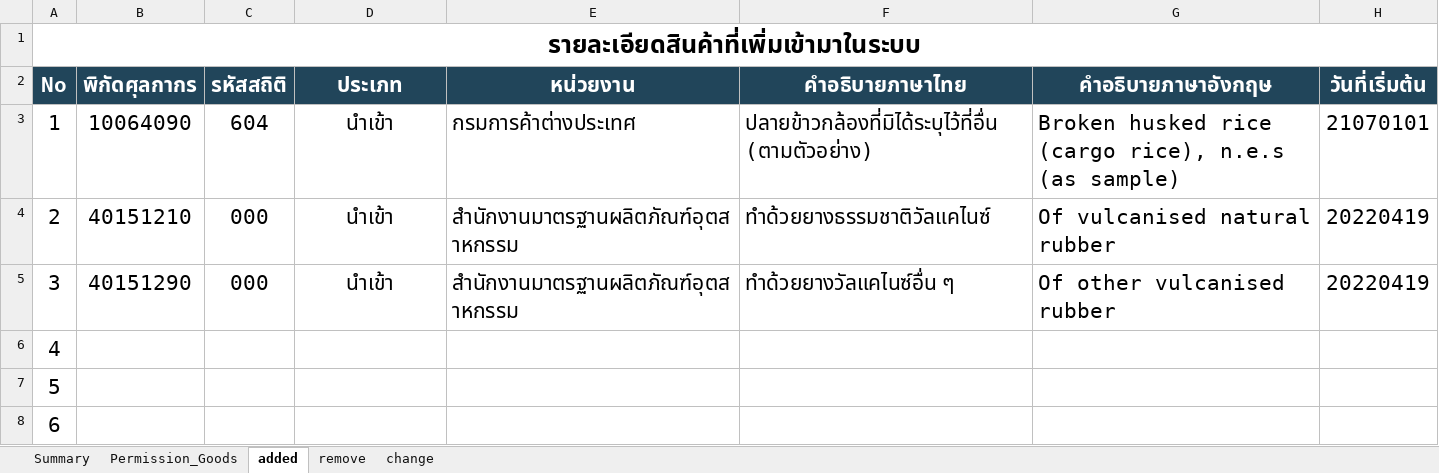
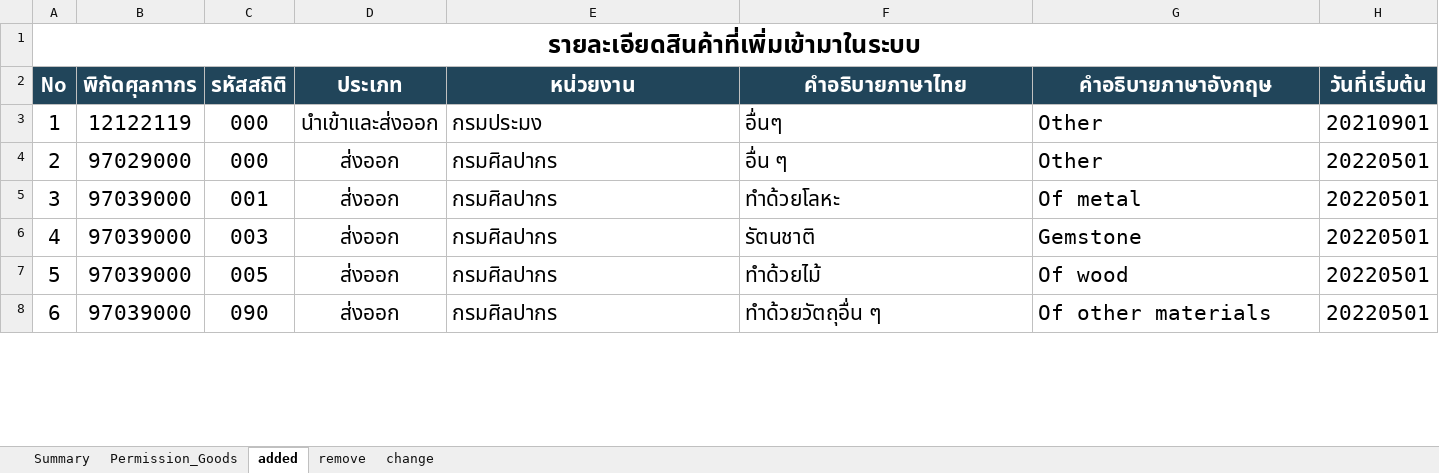
Before and after one commit to ecs-support/contents, an Excel workbook: reference/static/files/permission_goods.xlsx, sheet added, drawn as a sheet; only a part is shown; values as stored, in another font and other column widths than the file's, no borders; the diff covers the shown part only; the diff names each change by its address in the sheet, - before the commit and + after, or states it on an @@ line.

```diff
--- a/reference/static/files/permission_goods.xlsx (sheet added)
+++ b/reference/static/files/permission_goods.xlsx (sheet added)
-B3 (พิกัดศุลกากร): 10064090
+B3 (พิกัดศุลกากร): 12122119
-C3 (รหัสสถิติ): 604
+C3 (รหัสสถิติ): 000
-D3 (ประเภท): นำเข้า
+D3 (ประเภท): นำเข้าและส่งออก
-E3 (หน่วยงาน): กรมการค้าต่างประเทศ
+E3 (หน่วยงาน): กรมประมง
-F3 (คำอธิบายภาษาไทย): ปลายข้าวกล้องที่มิได้ระบุไว้ที่อื่น (ตามตัวอย่าง)
+F3 (คำอธิบายภาษาไทย): อื่นๆ
-G3 (คำอธิบายภาษาอังกฤษ): Broken husked rice (cargo rice), n.e.s (as sample)
+G3 (คำอธิบายภาษาอังกฤษ): Other
-H3 (วันที่เริ่มต้น): 21070101
+H3 (วันที่เริ่มต้น): 20210901
-B4 (พิกัดศุลกากร): 40151210
+B4 (พิกัดศุลกากร): 97029000
-D4:D5 (ประเภท): นำเข้า
+D4:D5 (ประเภท): ส่งออก
-E4:E5 (หน่วยงาน): สำนักงานมาตรฐานผลิตภัณฑ์อุตสาหกรรม
+E4:E5 (หน่วยงาน): กรมศิลปากร
-F4 (คำอธิบายภาษาไทย): ทำด้วยยางธรรมชาติวัลแคไนซ์
+F4 (คำอธิบายภาษาไทย): อื่น ๆ
-G4 (คำอธิบายภาษาอังกฤษ): Of vulcanised natural rubber
+G4 (คำอธิบายภาษาอังกฤษ): Other
-H4:H5 (วันที่เริ่มต้น): 20220419
+H4:H5 (วันที่เริ่มต้น): 20220501
-B5 (พิกัดศุลกากร): 40151290
+B5 (พิกัดศุลกากร): 97039000
-C5 (รหัสสถิติ): 000
+C5 (รหัสสถิติ): 001
-F5 (คำอธิบายภาษาไทย): ทำด้วยยางวัลแคไนซ์อื่น ๆ
+F5 (คำอธิบายภาษาไทย): ทำด้วยโลหะ
-G5 (คำอธิบายภาษาอังกฤษ): Of other vulcanised rubber
+G5 (คำอธิบายภาษาอังกฤษ): Of metal
-B6:B8 (พิกัดศุลกากร): (empty)
+B6:B8 (พิกัดศุลกากร): 97039000
-C6 (รหัสสถิติ): (empty)
+C6 (รหัสสถิติ): 003
-D6:D8 (ประเภท): (empty)
+D6:D8 (ประเภท): ส่งออก
-E6:E8 (หน่วยงาน): (empty)
+E6:E8 (หน่วยงาน): กรมศิลปากร
-F6 (คำอธิบายภาษาไทย): (empty)
+F6 (คำอธิบายภาษาไทย): รัตนชาติ
-G6 (คำอธิบายภาษาอังกฤษ): (empty)
+G6 (คำอธิบายภาษาอังกฤษ): Gemstone
-H6:H8 (วันที่เริ่มต้น): (empty)
+H6:H8 (วันที่เริ่มต้น): 20220501
-C7 (รหัสสถิติ): (empty)
+C7 (รหัสสถิติ): 005
-F7 (คำอธิบายภาษาไทย): (empty)
+F7 (คำอธิบายภาษาไทย): ทำด้วยไม้
-G7 (คำอธิบายภาษาอังกฤษ): (empty)
+G7 (คำอธิบายภาษาอังกฤษ): Of wood
-C8 (รหัสสถิติ): (empty)
+C8 (รหัสสถิติ): 090
-F8 (คำอธิบายภาษาไทย): (empty)
+F8 (คำอธิบายภาษาไทย): ทำด้วยวัตถุอื่น ๆ
-G8 (คำอธิบายภาษาอังกฤษ): (empty)
+G8 (คำอธิบายภาษาอังกฤษ): Of other materials
```
Also changed, not shown: 7 edited cells elsewhere in this sheet, sheet Permission_Goods, sheet remove, sheet Summary, charts or pictures, 2 other files.
